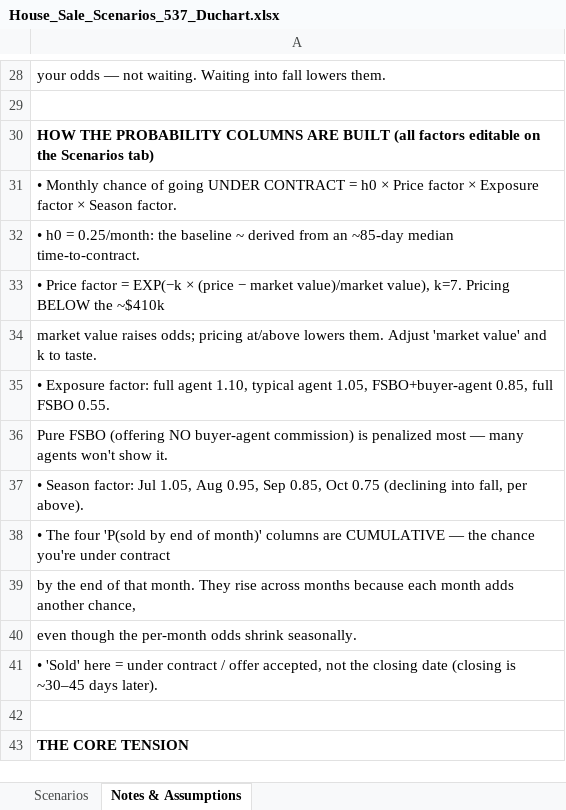
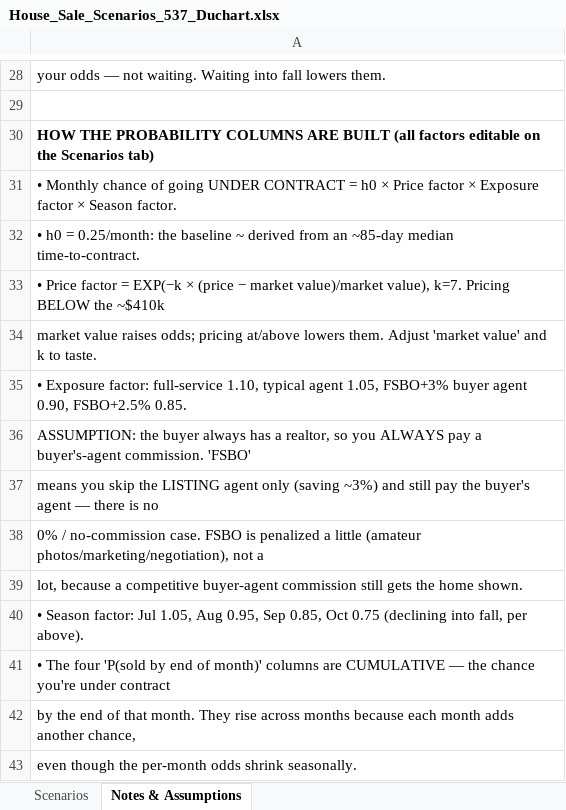
Before and after one commit to naviero1/Claude-Works, an Excel workbook: House_Sale_Scenarios_537_Duchart.xlsx, sheet Notes & Assumptions, drawn as a sheet; only a part is shown, gaps mark what is left out; the shorter side is filled out with more unchanged rows; values as stored, in another font and other column widths than the file's, no borders; the diff names each change by its address in the sheet, - before the commit and + after, or states it on an @@ line.

```diff
--- a/House_Sale_Scenarios_537_Duchart.xlsx (sheet Notes & Assumptions)
+++ b/House_Sale_Scenarios_537_Duchart.xlsx (sheet Notes & Assumptions)
-A35: …Exposure factor: full agent 1.10, typical agent 1.05, FSBO+buyer-agent 0.85, full FSBO 0.55.
+A35: …Exposure factor: full-service 1.10, typical agent 1.05, FSBO+3% buyer agent 0.90, FSBO+2.5% 0.85.
-A36: Pure FSBO (offering NO buyer-agent commission) is penalized most — many agents won't show it.
+A36: ASSUMPTION: the buyer always has a realtor, so you ALWAYS pay a buyer's-agent commission. 'FSBO'
+row 37: means you skip the LISTING agent only (saving ~3%) and still pay the buyer's agent — there is no
+row 38: 0% / no-commission case. FSBO is penalized a little (amateur photos/marketing/negotiation), not a
+row 39: lot, because a competitive buyer-agent commission still gets the home shown.
```
Also changed, not shown: sheet Scenarios, 1 other file.
